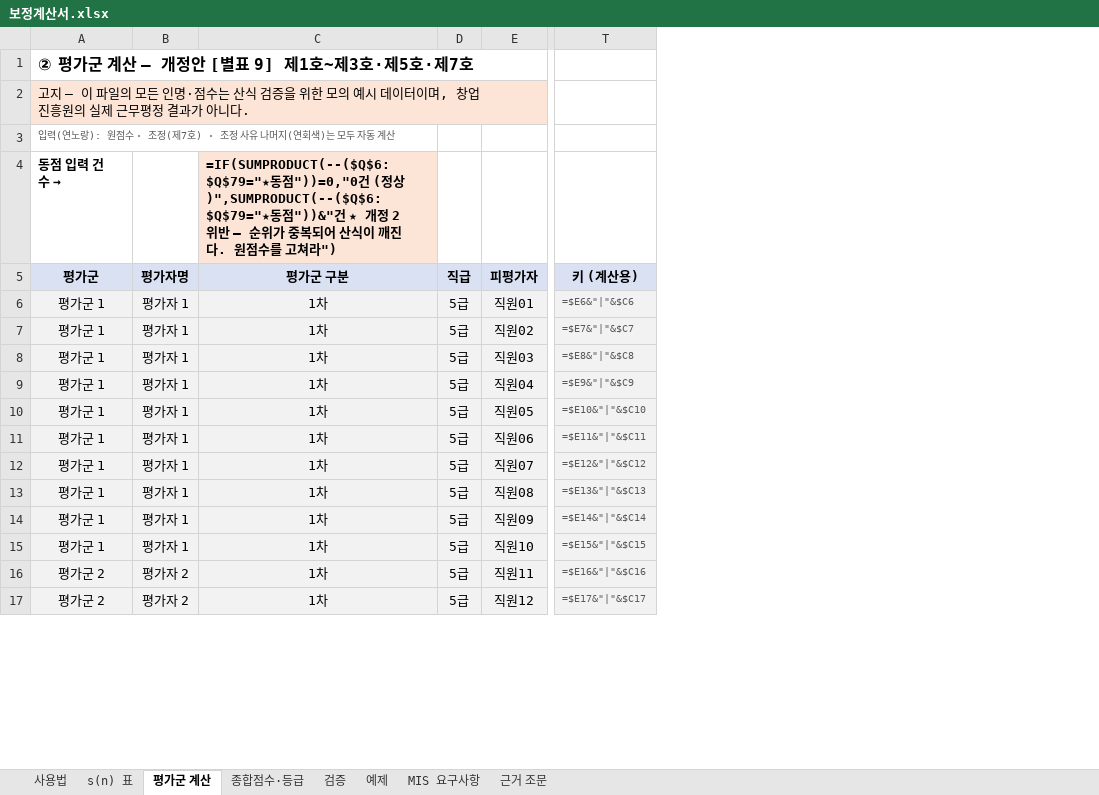
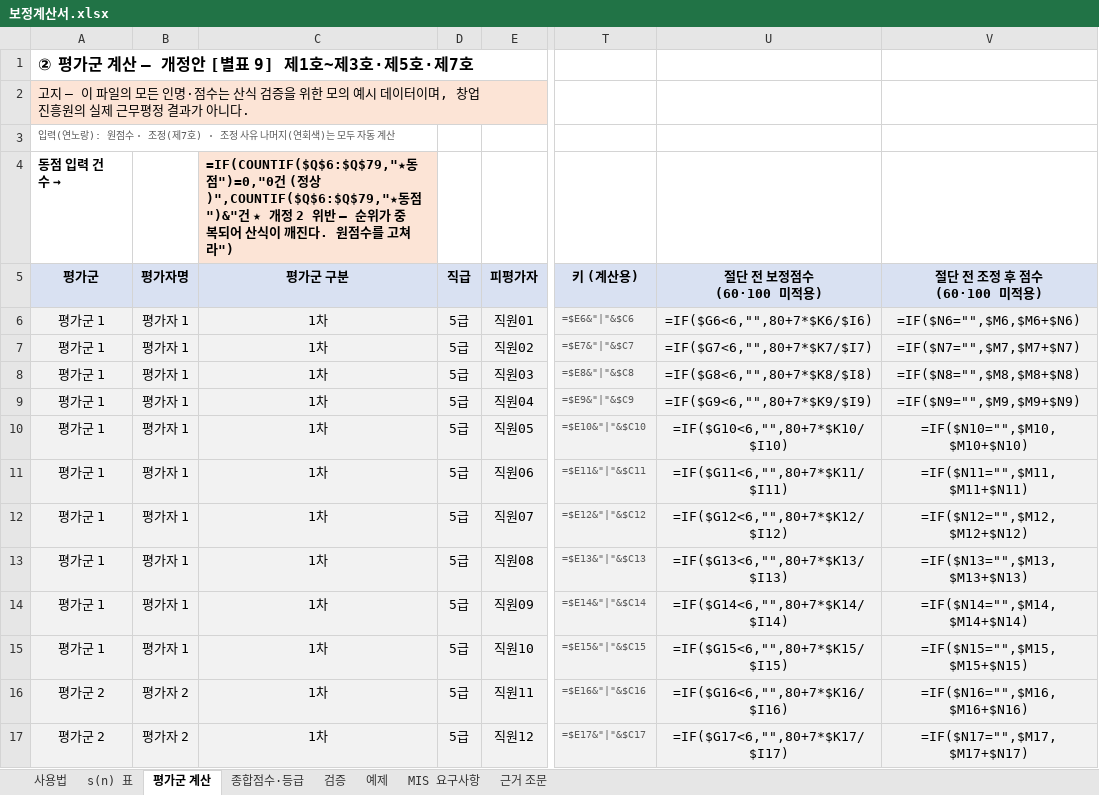
Before and after one commit to bigone-kcrew/level, an Excel workbook: tools/보정계산서.xlsx, sheet 평가군 계산, drawn as a sheet; only a part is shown, gaps mark what is left out; values as stored, in another font and other column widths than the file's, no borders; formulas without a stored value are shown as written; conditional formats not drawn; the diff names each change by its address in the sheet, - before the commit and + after, or states it on an @@ line.

```diff
--- a/tools/보정계산서.xlsx (sheet 평가군 계산)
+++ b/tools/보정계산서.xlsx (sheet 평가군 계산)
+column U (절단 전 보정점수 (60·100 미적용)), rows 6-17: =IF($G6<6,"",80+7*$K6/$I6) | =IF($G7<6,"",80+7*$K7/$I7) | =IF($G8<6,"",80+7*$K8/$I8) | =IF($G9<6,"",80+7*$K9/$I9) | =IF($G10<6,"",80+7*$K10/$I10) | =IF($G11<6,"",80+7*$K11/$I11) | =IF($G12<6,"",80+7*$K12/$I12) | =IF($G13<6,"",80+7*$K13/$I13) | =IF($G14<6,"",80+7*$K14/$I14) | =IF($G15<6,"",80+7*$K15/$I15) | =IF($G16<6,"",80+7*$K16/$I16) | =IF($G17<6,"",80+7*$K17/$I17)
+column V (절단 전 조정 후 점수 (60·100 미적용)), rows 6-17: =IF($N6="",$M6,$M6+$N6) | =IF($N7="",$M7,$M7+$N7) | =IF($N8="",$M8,$M8+$N8) | =IF($N9="",$M9,$M9+$N9) | =IF($N10="",$M10,$M10+$N10) | =IF($N11="",$M11,$M11+$N11) | =IF($N12="",$M12,$M12+$N12) | =IF($N13="",$M13,$M13+$N13) | =IF($N14="",$M14,$M14+$N14) | =IF($N15="",$M15,$M15+$N15) | =IF($N16="",$M16,$M16+$N16) | =IF($N17="",$M17,$M17+$N17)
-C4 (평가군 구분): =IF(SUMPRODUCT(--($Q$6:$Q$79="★동점"))=0,"0건 (정상)",SUMPRODUCT(--($Q$6:$Q$79="★동점"))&"건 ★ 개…
+C4 (평가군 구분): =IF(COUNTIF($Q$6:$Q$79,"★동점")=0,"0건 (정상)",COUNTIF($Q$6:$Q$79,"★동점")&"건 ★ 개…
```
Also changed, not shown: sheet 예제, sheet 검증, 24 other files.
